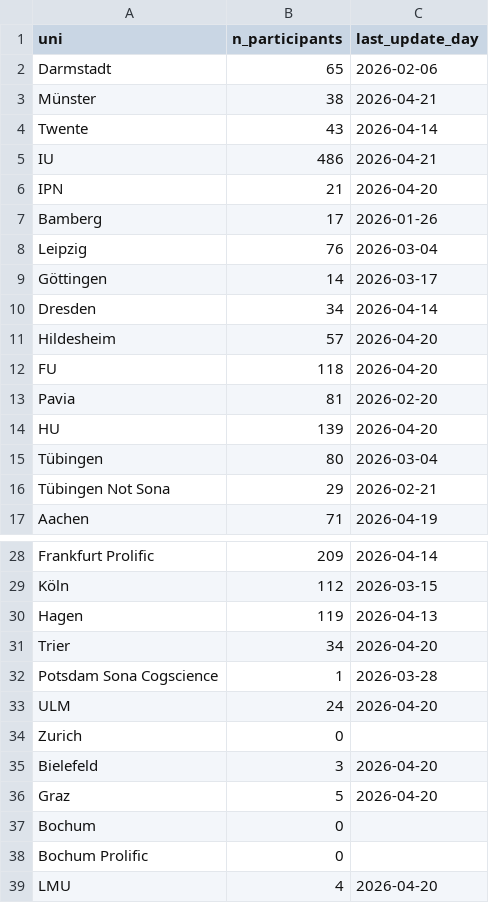
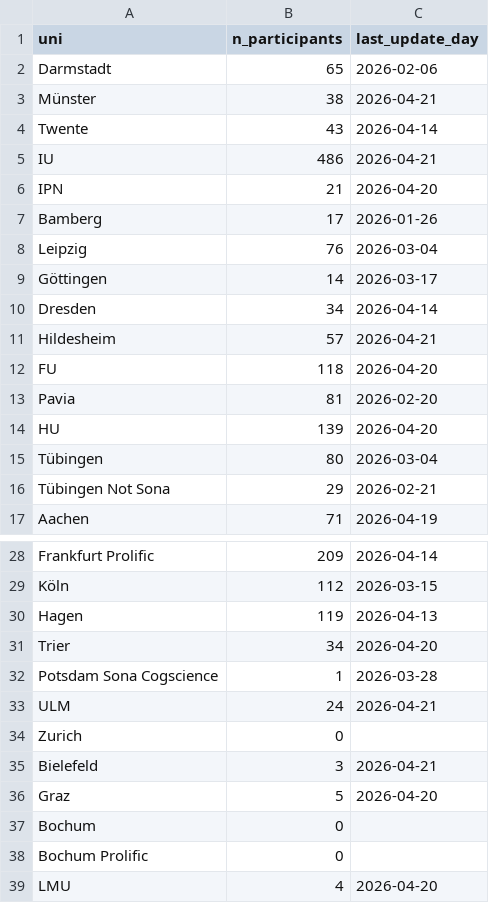
Before and after one commit to schiekiera/German_Lexicon_Multilab_Monitoring, a CSV file: demo_counts_latest.csv, drawn as a sheet; only a part is shown, gaps mark what is left out.

```diff
--- a/demo_counts_latest.csv
+++ b/demo_counts_latest.csv
@@ -10,3 +10,3 @@ Göttingen,14,2026-03-17
 Dresden,34,2026-04-14
-Hildesheim,57,2026-04-20
+Hildesheim,57,2026-04-21
 FU,118,2026-04-20
@@ -32,5 +32,5 @@ Trier,34,2026-04-20
 Potsdam Sona Cogscience,1,2026-03-28
-ULM,24,2026-04-20
+ULM,24,2026-04-21
 Zurich,0,
-Bielefeld,3,2026-04-20
+Bielefeld,3,2026-04-21
 Graz,5,2026-04-20
```
Also changed, not shown: demo_counts_history.csv, 2 other files.
